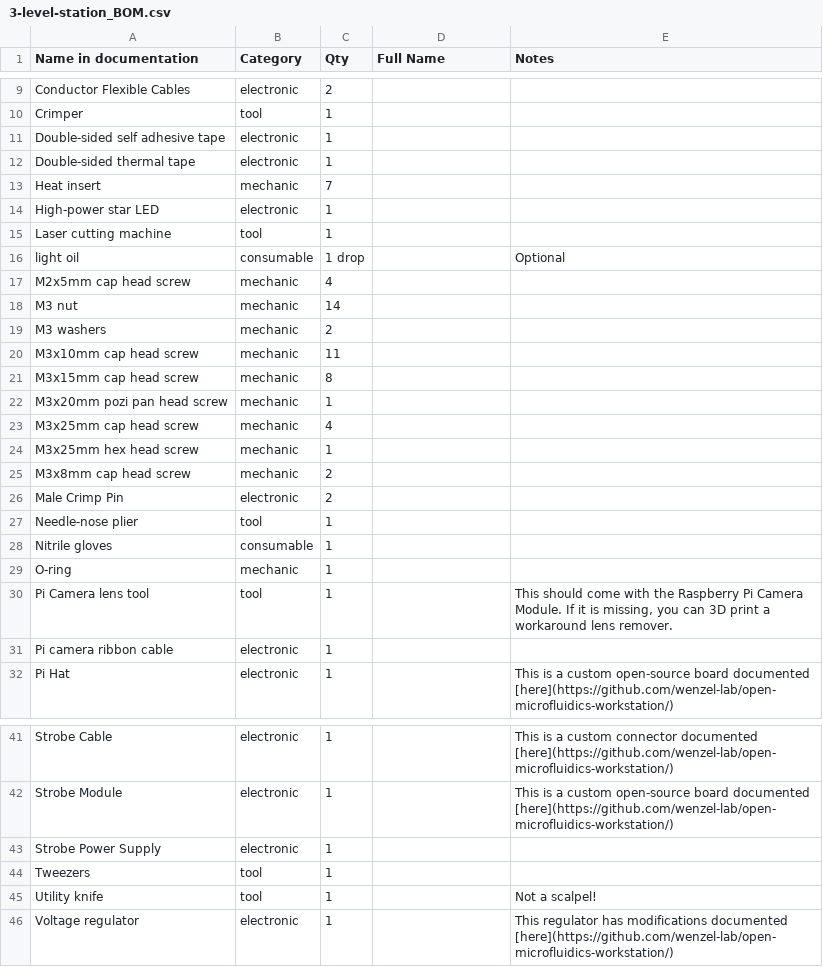
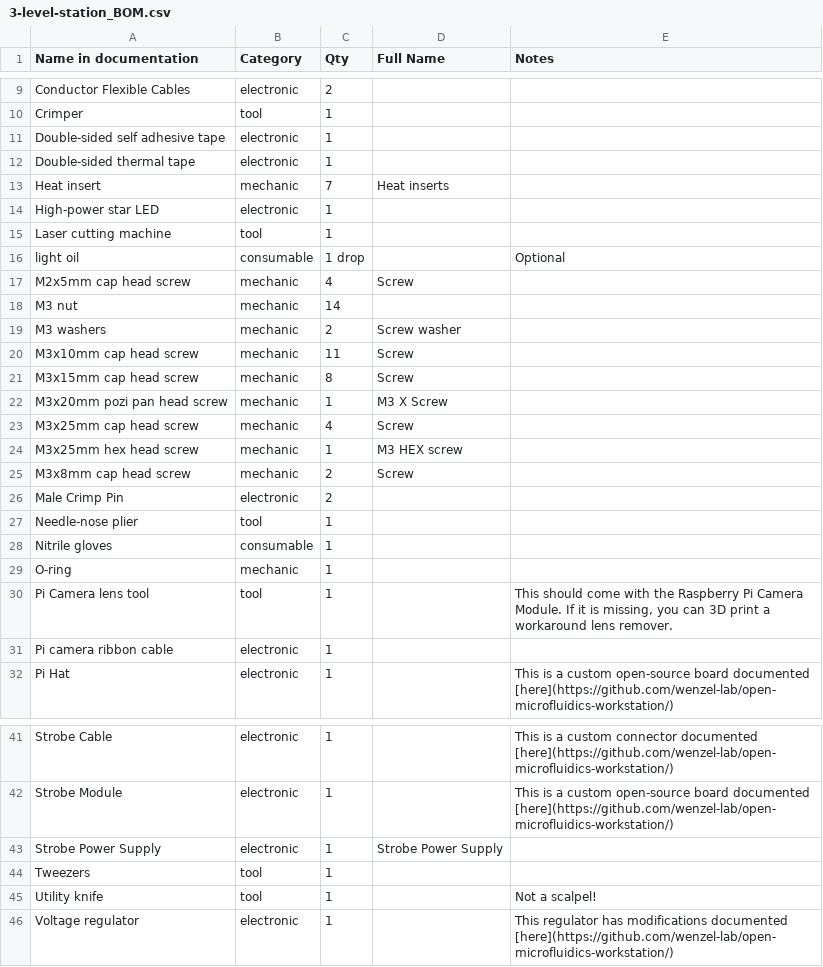
Before and after one commit to matiashl27/3_Levels_Stage, a CSV file: 3-level-station_BOM.csv, drawn as a sheet; only a part is shown, gaps mark what is left out.

```diff
--- a/3-level-station_BOM.csv
+++ b/3-level-station_BOM.csv
@@ -12,3 +12,3 @@ Double-sided self adhesive tape	electronic	1
 Double-sided thermal tape	electronic	1		
-Heat insert	mechanic	7		
+Heat insert	mechanic	7	Heat inserts	
 High-power star LED	electronic	1		
@@ -16,11 +16,11 @@ Laser cutting machine	tool	1
 light oil	consumable	1 drop		Optional
-M2x5mm cap head screw	mechanic	4		
+M2x5mm cap head screw	mechanic	4	Screw	
 M3 nut	mechanic	14		
-M3 washers	mechanic	2		
-M3x10mm cap head screw	mechanic	11		
-M3x15mm cap head screw	mechanic	8		
-M3x20mm pozi pan head screw	mechanic	1		
-M3x25mm cap head screw	mechanic	4		
-M3x25mm hex head screw	mechanic	1		
-M3x8mm cap head screw	mechanic	2		
+M3 washers	mechanic	2	Screw washer	
+M3x10mm cap head screw	mechanic	11	Screw	
+M3x15mm cap head screw	mechanic	8	Screw	
+M3x20mm pozi pan head screw	mechanic	1	M3 X Screw	
+M3x25mm cap head screw	mechanic	4	Screw	
+M3x25mm hex head screw	mechanic	1	M3 HEX screw	
+M3x8mm cap head screw	mechanic	2	Screw	
 Male Crimp Pin	electronic	2		
@@ -42,3 +42,3 @@ Strobe Cable	electronic	1		This is a custom connector documented [here](https://
 Strobe Module	electronic	1		This is a custom open-source board documented [here](https://github.com/wenzel-lab/open-microfluidics-workstation/)
-Strobe Power Supply	electronic	1		
+Strobe Power Supply	electronic	1	Strobe Power Supply	
 Tweezers	tool	1		
```
Also changed, not shown: 49 other files.
